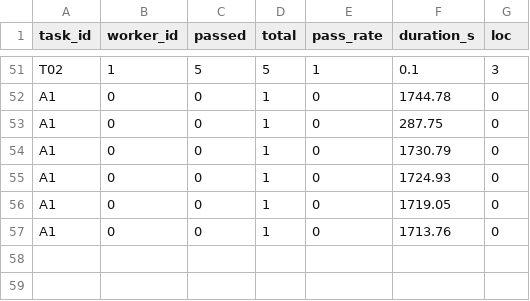
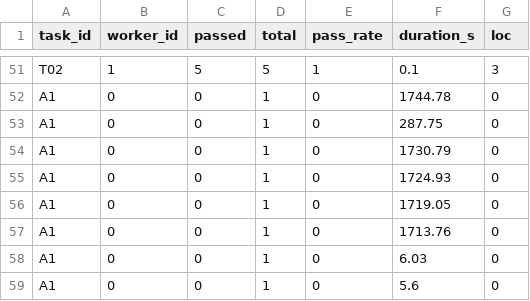
Before and after one commit to ForeverMJ/boulder-swarm, a CSV file: metrics/summary.csv, drawn as a sheet; only a part is shown, gaps mark what is left out.

```diff
--- a/metrics/summary.csv
+++ b/metrics/summary.csv
@@ -57 +57,3 @@ A1,0,0,1,0,1719.05,0
 A1,0,0,1,0,1713.76,0
+A1,0,0,1,0,6.03,0
+A1,0,0,1,0,5.6,0
```
Also changed, not shown: 4 other files.
